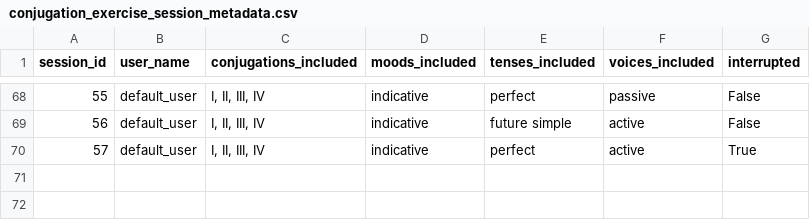
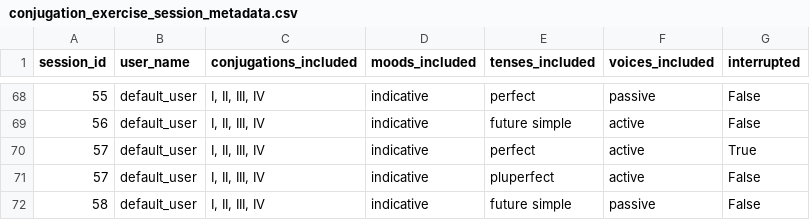
Before and after one commit to PawFran/lang-learning, a CSV file: vocabulary/db/conjugation_exercise_session_metadata.csv, drawn as a sheet; only a part is shown, gaps mark what is left out; the diff names each change by its address in the sheet, - before the commit and + after, or states it on an @@ line.

```diff
--- a/vocabulary/db/conjugation_exercise_session_metadata.csv
+++ b/vocabulary/db/conjugation_exercise_session_metadata.csv
+row 71: 57 | default_user | I, II, III, IV | indicative | pluperfect | active | False
+row 72: 58 | default_user | I, II, III, IV | indicative | future simple | passive | False
```
Also changed, not shown: 4 other files.
